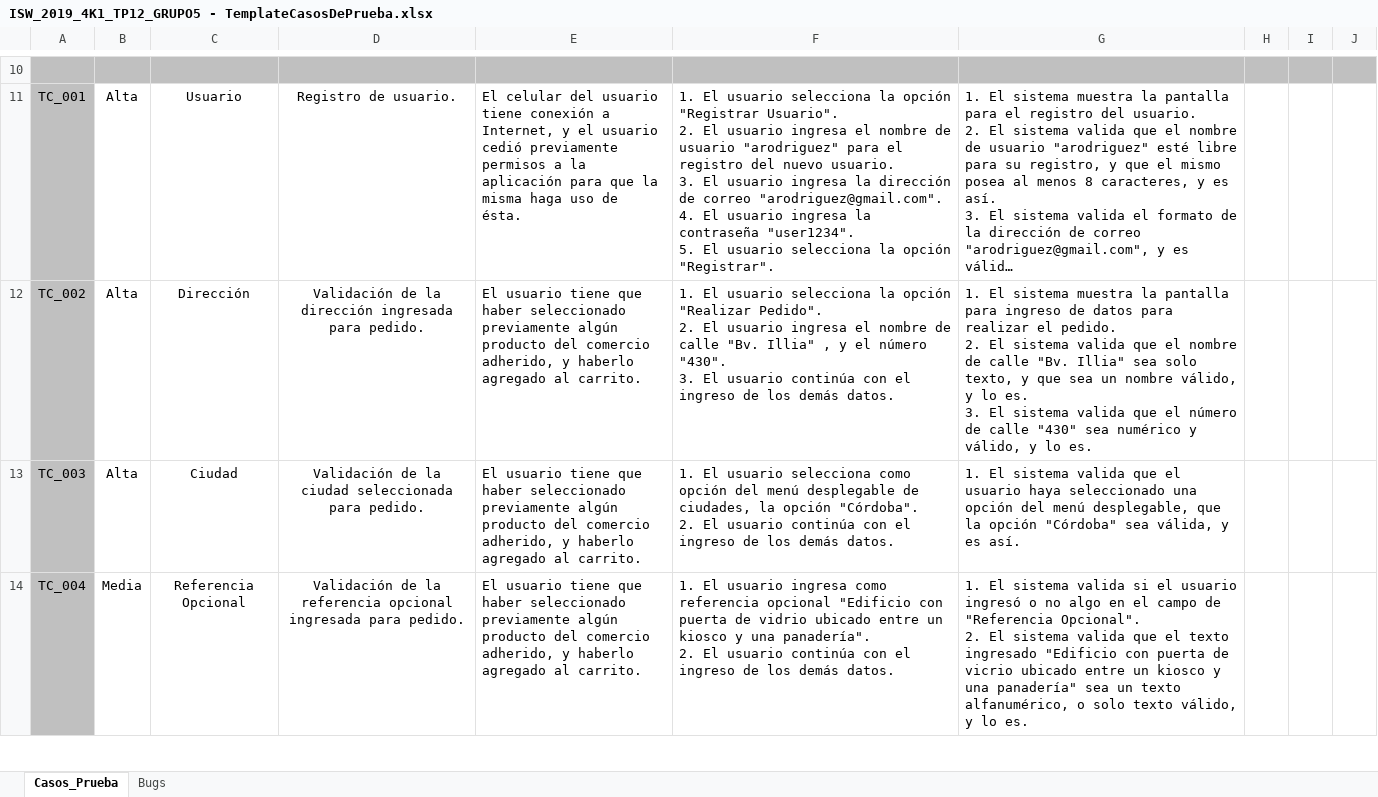
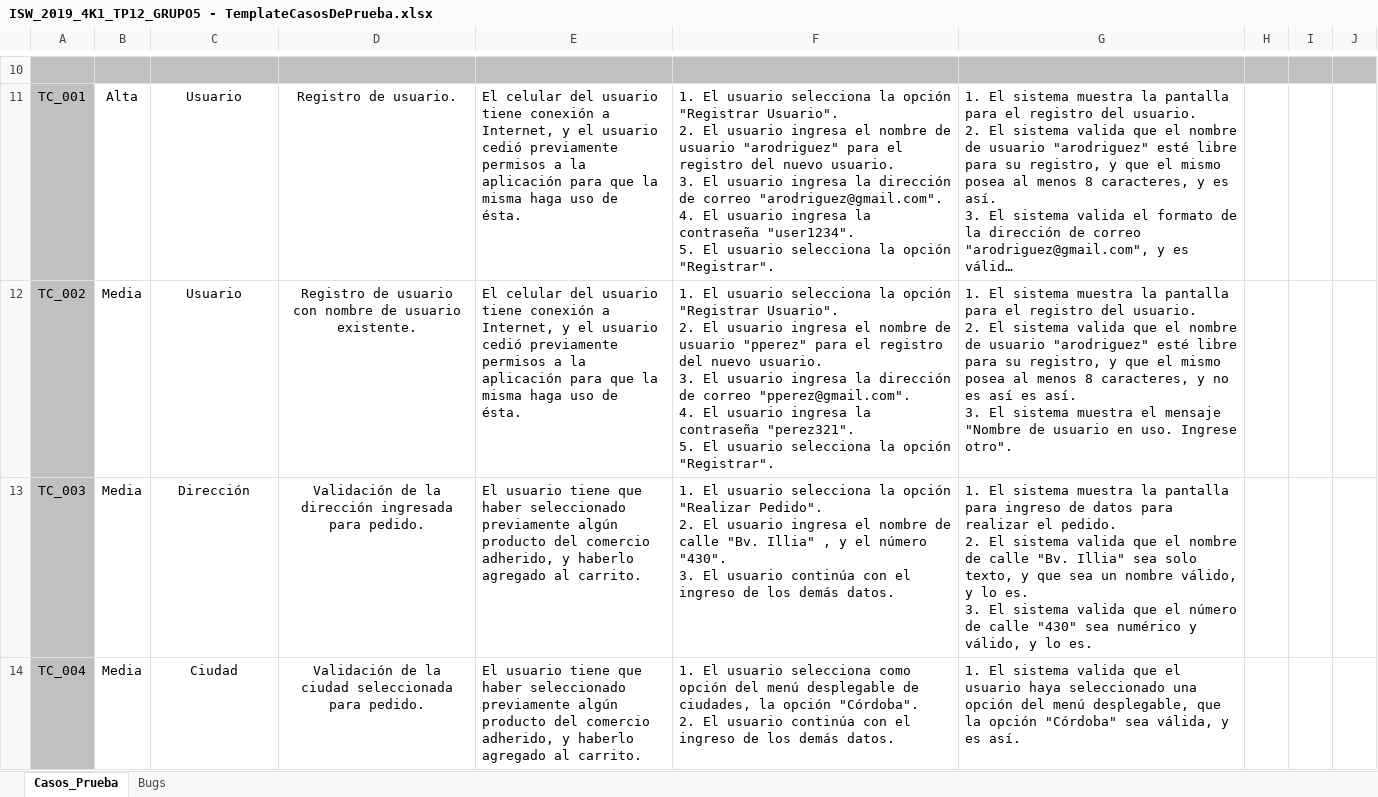
Before and after one commit to macaVaca/ISW_4K1_GRUPO5_2019, an Excel workbook: Trabajos/Practicos/ISW_2019_4K1_TP12_GRUPO5 - TemplateCasosDePrueba.xlsx, sheet Casos_Prueba, drawn as a sheet; only a part is shown, gaps mark what is left out; long unchanged cells end in …; values as stored, in another font and other column widths than the file's, no borders; conditional formats not drawn; ↵ is a line break in a cell; the diff covers the shown part only; the diff names each change by its address in the sheet, - before the commit and + after, or states it on an @@ line.

Commit message:
Agregados más casos de prueba en el template

```diff
--- a/Trabajos/Practicos/ISW_2019_4K1_TP12_GRUPO5 - TemplateCasosDePrueba.xlsx (sheet Casos_Prueba)
+++ b/Trabajos/Practicos/ISW_2019_4K1_TP12_GRUPO5 - TemplateCasosDePrueba.xlsx (sheet Casos_Prueba)
-B12:B13: Alta
+B12:B13: Media
-C12: Dirección
+C12: Usuario
-D12: Validación de la dirección ingresada para pedido.
+D12: Registro de usuario con nombre de usuario existente.
-E12: El usuario tiene que haber seleccionado previamente algún producto del comercio adherido, y haberlo agregado al carrito.
+E12: El celular del usuario tiene conexión a Internet, y el usuario cedió previamente permisos a la aplicación para que la misma haga uso de ésta.
-F12: …la opción "Realizar Pedido". ↵ 2. El usuario ingresa el nombre de calle "Bv. Illia" , y el número "430". ↵ 3. El usuario continúa con el ingreso de los demás datos.
+F12: …la opción "Registrar Usuario". ↵ 2. El usuario ingresa el nombre de usuario "pperez" para el registro del nuevo usuario. ↵ 3. El usuario ingresa la dirección de correo "pperez@gmail.com". ↵ 4. El usuario ingresa la contraseña "perez321". ↵ 5. El usuario selecciona la opción "Registrar".
-G12: …pantalla para ingreso de datos para realizar el pedido. ↵ 2. El sistema valida que el nombre de calle "Bv. Illia" sea solo texto, y que sea un nombre válido, y lo es. ↵ 3. El sistema valida que el número de calle "430" sea numérico y válido, y lo es.
+G12: …pantalla para el registro del usuario. ↵ 2. El sistema valida que el nombre de usuario "arodriguez" esté libre para su registro, y que el mismo posea al menos 8 caracteres, y no es así es así. ↵ 3. El sistema muestra el mensaje "Nombre de usuario en uso. Ingrese otro".
-C13: Ciudad
+C13: Dirección
-D13: …de la ciudad seleccionada para pedido.
+D13: …de la dirección ingresada para pedido.
-F13: …usuario selecciona como opción del menú desplegable de ciudades, la opción "Córdoba". ↵ 2. El usuario…
+F13: …usuario selecciona la opción "Realizar Pedido". ↵ 2. El usuario ingresa el nombre de calle "Bv. Illia" , y el número "430". ↵ 3. El usuario…
-G13: …El sistema valida que el usuario haya seleccionado una opción del menú desplegable, que la opción "Córdoba" sea válida, y es así.
+G13: …El sistema muestra la pantalla para ingreso de datos para realizar el pedido. ↵ 2. El sistema valida que el nombre de calle "Bv. Illia" sea solo texto, y que sea un nombre válido, y lo es. ↵ 3. El sistema valida que el número de calle "430" sea numérico y válido, y lo es.
-C14: Referencia Opcional
+C14: Ciudad
-D14: …de la referencia opcional ingresada para pedido.
+D14: …de la ciudad seleccionada para pedido.
-F14: …El usuario ingresa como referencia opcional "Edificio con puerta de vidrio ubicado entre un kiosco y una panadería". ↵ 2. El…
+F14: …El usuario selecciona como opción del menú desplegable de ciudades, la opción "Córdoba". ↵ 2. El…
-G14: …sistema valida si el usuario ingresó o no algo en el campo de "Referencia Opcional". ↵ 2. El sistema valida que el texto ingresado "Edificio con puerta de vicrio ubicado entre un kiosco y una panadería" sea un texto alfanumérico, o solo texto válido, y lo es.
+G14: …sistema valida que el usuario haya seleccionado una opción del menú desplegable, que la opción "Córdoba" sea válida, y es así.
```
Also changed, not shown: 63 edited cells elsewhere in this sheet.
